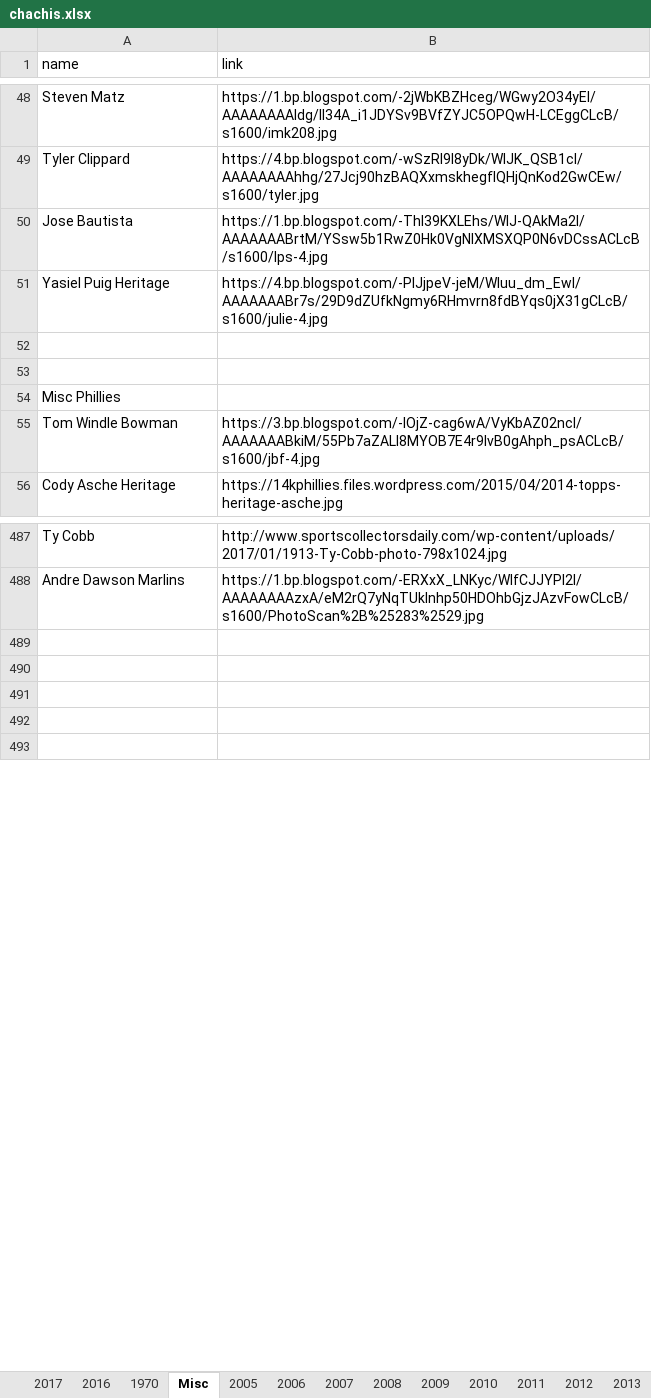
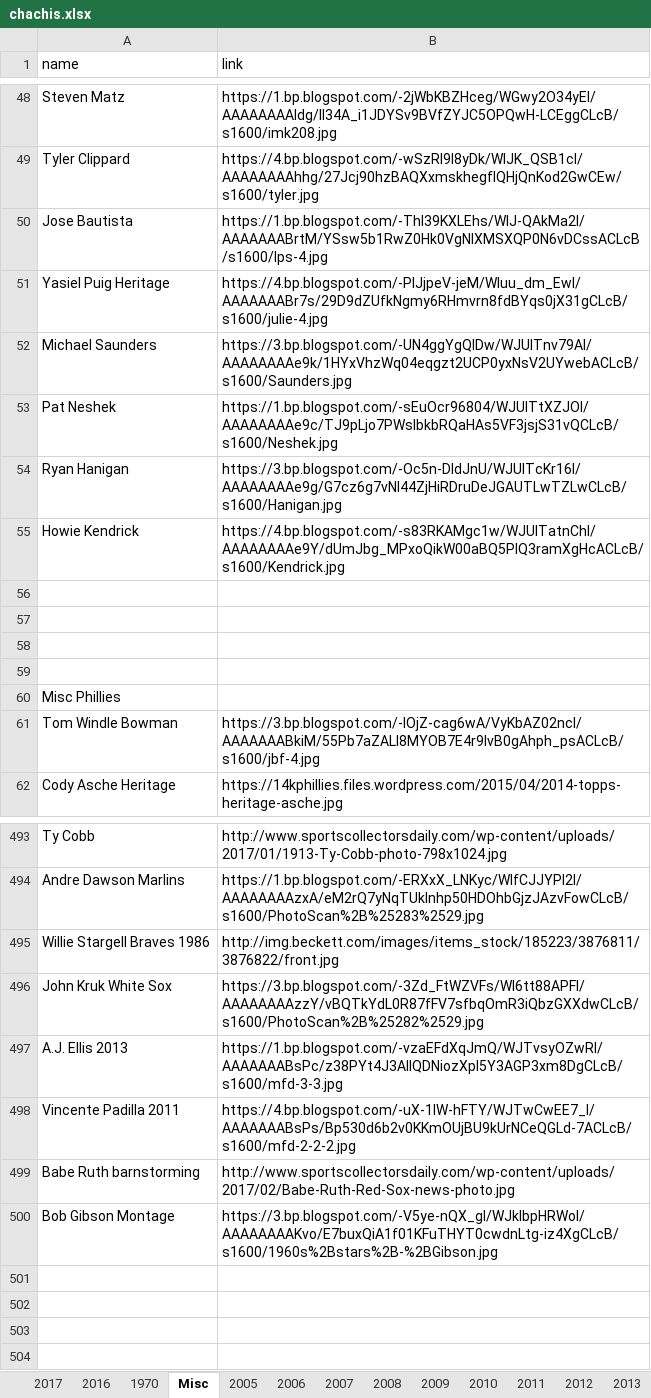
Before and after one commit to Wolfbane50/myApp, an Excel workbook: chachis.xlsx, sheet Misc, drawn as a sheet; only a part is shown, gaps mark what is left out; values as stored, in another font and other column widths than the file's, no borders; addresses are those after the commit; the diff names each change by its address in the sheet, - before the commit and + after, or states it on an @@ line.

Commit message:
chachi updates

```diff
--- a/chachis.xlsx (sheet Misc)
+++ b/chachis.xlsx (sheet Misc)
+row 52: Michael Saunders | https://3.bp.blogspot.com/-UN4ggYgQlDw/WJUITnv79AI/AAAAAAAAe9k/1HYxVhzWq04eqgzt2UCP0yxNsV2UYwebACLcB/s1600/Saunders.jpg
+row 53: Pat Neshek | https://1.bp.blogspot.com/-sEuOcr96804/WJUITtXZJOI/AAAAAAAAe9c/TJ9pLjo7PWsIbkbRQaHAs5VF3jsjS31vQCLcB/s1600/Neshek.jpg
+row 54: Ryan Hanigan | https://3.bp.blogspot.com/-Oc5n-DIdJnU/WJUITcKr16I/AAAAAAAAe9g/G7cz6g7vNI44ZjHiRDruDeJGAUTLwTZLwCLcB/s1600/Hanigan.jpg
+row 55: Howie Kendrick | https://4.bp.blogspot.com/-s83RKAMgc1w/WJUITatnChI/AAAAAAAAe9Y/dUmJbg_MPxoQikW00aBQ5PlQ3ramXgHcACLcB/s1600/Kendrick.jpg
+row 56: (empty)
+row 57: (empty)
-row 495: (empty)
+row 495: Willie Stargell Braves 1986 | http://img.beckett.com/images/items_stock/185223/3876811/3876822/front.jpg
+row 496: John Kruk White Sox | https://3.bp.blogspot.com/-3Zd_FtWZVFs/WI6tt88APFI/AAAAAAAAzzY/vBQTkYdL0R87fFV7sfbqOmR3iQbzGXXdwCLcB/s1600/PhotoScan%2B%25282%2529.jpg
+row 497: A.J. Ellis 2013 | https://1.bp.blogspot.com/-vzaEFdXqJmQ/WJTvsyOZwRI/AAAAAAABsPc/z38PYt4J3AIIQDNiozXpl5Y3AGP3xm8DgCLcB/s1600/mfd-3-3.jpg
+row 498: Vincente Padilla 2011 | https://4.bp.blogspot.com/-uX-1IW-hFTY/WJTwCwEE7_I/AAAAAAABsPs/Bp530d6b2v0KKmOUjBU9kUrNCeQGLd-7ACLcB/s1600/mfd-2-2-2.jpg
+row 499: Babe Ruth barnstorming | http://www.sportscollectorsdaily.com/wp-content/uploads/2017/02/Babe-Ruth-Red-Sox-news-photo.jpg
+row 500: Bob Gibson Montage | https://3.bp.blogspot.com/-V5ye-nQX_gI/WJklbpHRWoI/AAAAAAAAKvo/E7buxQiA1f01KFuTHYT0cwdnLtg-iz4XgCLcB/s1600/1960s%2Bstars%2B-%2BGibson.jpg
```
